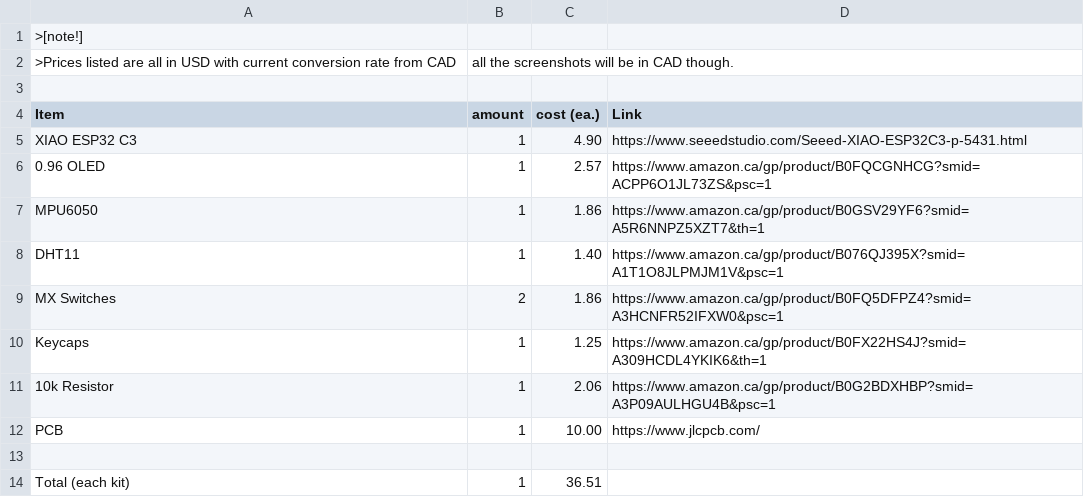
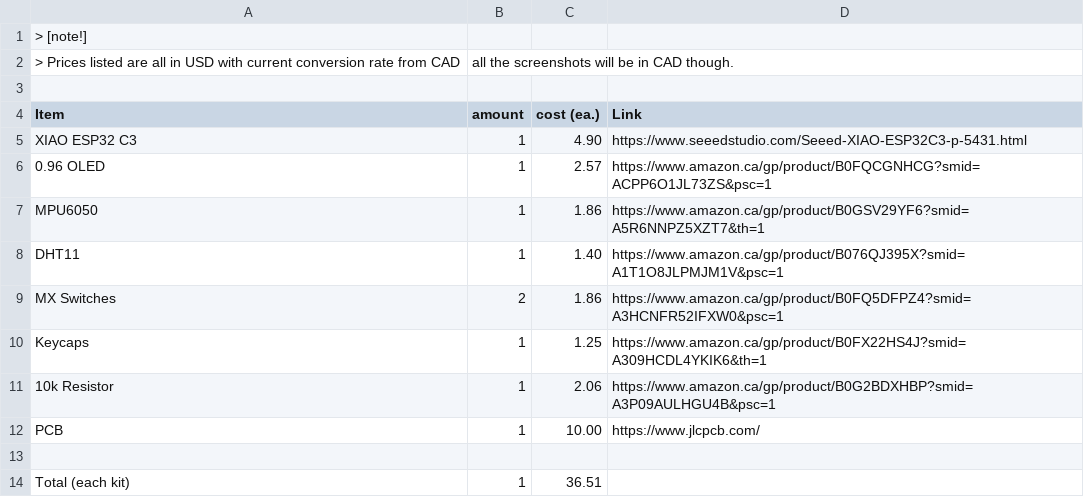
Before and after one commit to anshvirmani31-bit/Starbie, a CSV file: BOM.csv, drawn as a sheet.

Commit message:
Fix formatting in BOM.csv notes section

```diff
--- a/BOM.csv
+++ b/BOM.csv
@@ -1,3 +1,3 @@
->[note!]
->Prices listed are all in USD with current conversion rate from CAD, all the screenshots will be in CAD though.
+> [note!]
+> Prices listed are all in USD with current conversion rate from CAD, all the screenshots will be in CAD though.
 
```
